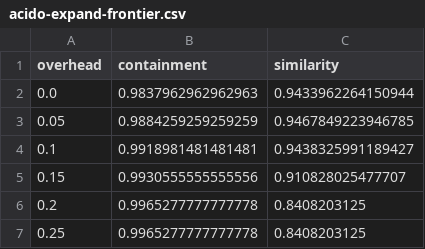
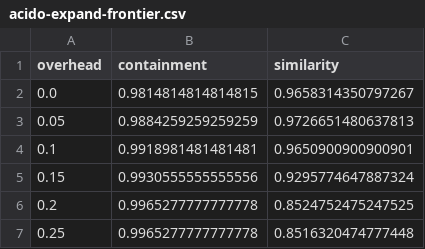
Before and after one commit to spacegraphcats/cats-in-practice-pipeline, a CSV file: output/acido-expand-frontier.csv, drawn as a sheet.

Commit message:
add optimized/--purgatory search into frontier expansion figure

```diff
--- a/output/acido-expand-frontier.csv
+++ b/output/acido-expand-frontier.csv
@@ -1,7 +1,7 @@
 overhead,containment,similarity
-0.0,0.9837962962962963,0.9433962264150944
-0.05,0.9884259259259259,0.9467849223946785
-0.1,0.9918981481481481,0.9438325991189427
-0.15,0.9930555555555556,0.910828025477707
-0.2,0.9965277777777778,0.8408203125
-0.25,0.9965277777777778,0.8408203125
+0.0,0.9814814814814815,0.9658314350797267
+0.05,0.9884259259259259,0.9726651480637813
+0.1,0.9918981481481481,0.9650900900900901
+0.15,0.9930555555555556,0.9295774647887324
+0.2,0.9965277777777778,0.8524752475247525
+0.25,0.9965277777777778,0.8516320474777448
```
Also changed, not shown: 2 other files.
